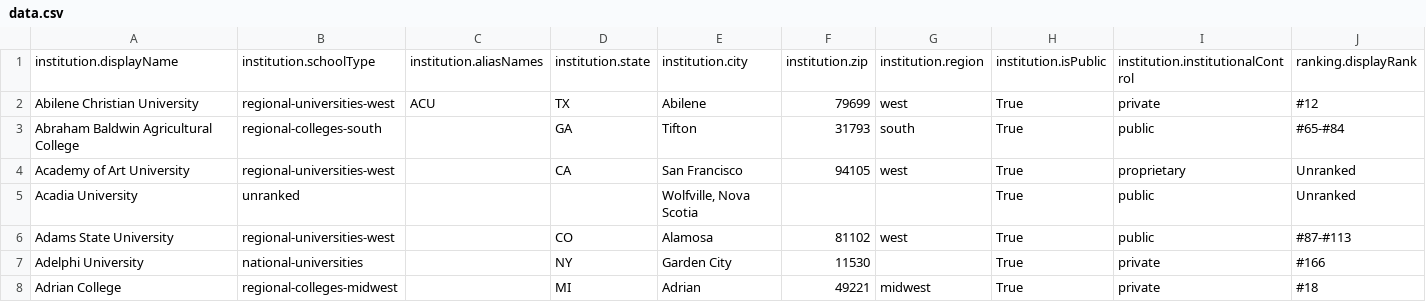
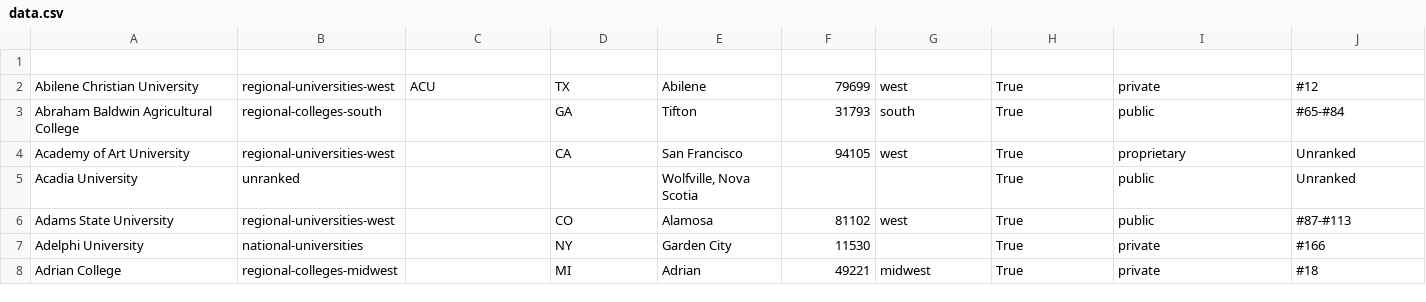
Before and after one commit to kaijchang/USNews-College-Scraper, a CSV file: data.csv, drawn as a sheet; only a part is shown; rows hold the shown columns only; the diff names each change by its address in the sheet, - before the commit and + after, or states it on an @@ line.

```diff
--- a/data.csv
+++ b/data.csv
-row 1: institution.displayName | institution.schoolType | institution.aliasNames | institution.state | institution.city | institution.zip | institution.region | institution.isPublic | institution.institutionalControl | ranking.displayRank
+row 1: (empty)
```
Also changed, not shown: 4 other files.
